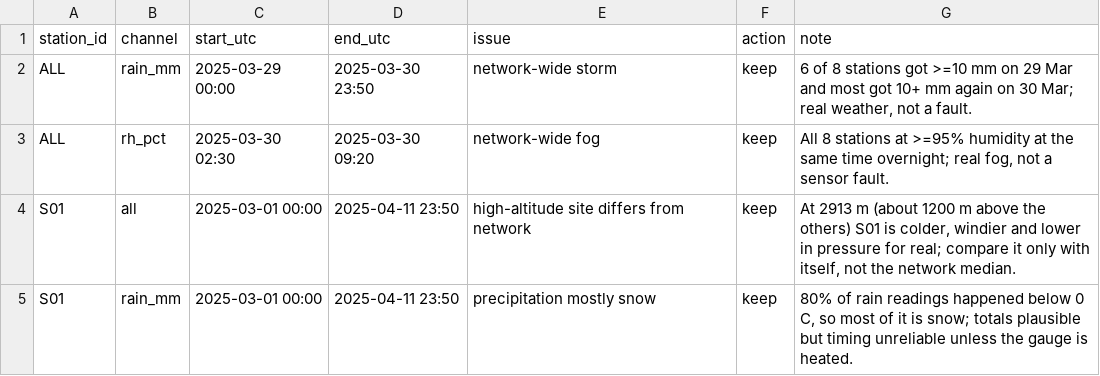
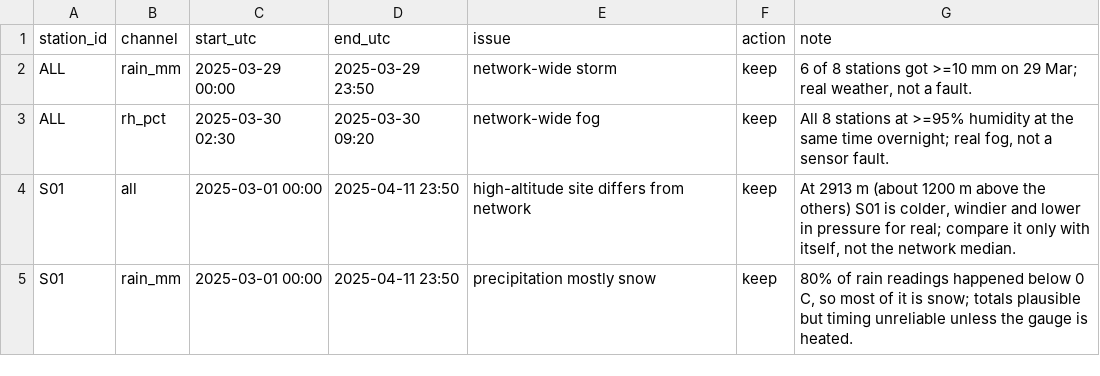
Before and after one commit to Pranjali-Vishwakarma/pranjali-vishwakarma-aeron, a CSV file: notes/flags_manual.csv, drawn as a sheet; only a part is shown.

Commit message:
Manual flags: storm keep limited to 29 Mar; findings note

```diff
--- a/notes/flags_manual.csv
+++ b/notes/flags_manual.csv
@@ -1,3 +1,3 @@
 station_id,channel,start_utc,end_utc,issue,action,note
-ALL,rain_mm,2025-03-29 00:00,2025-03-30 23:50,network-wide storm,keep,"6 of 8 stations got >=10 mm on 29 Mar and most got 10+ mm again on 30 Mar; real weather, not a fault."
+ALL,rain_mm,2025-03-29 00:00,2025-03-29 23:50,network-wide storm,keep,"6 of 8 stations got >=10 mm on 29 Mar; real weather, not a fault."
 ALL,rh_pct,2025-03-30 02:30,2025-03-30 09:20,network-wide fog,keep,"All 8 stations at >=95% humidity at the same time overnight; real fog, not a sensor fault."
```
